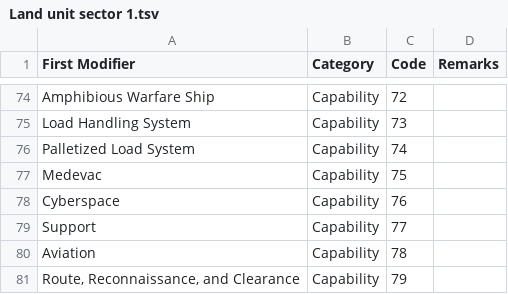
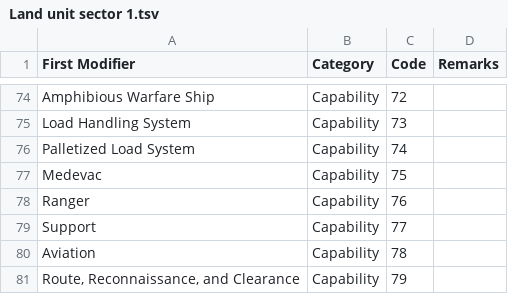
Before and after one commit to spatialillusions/mil-std-2525, a TSV file: tsv-tables/2525d/Land unit sector 1.tsv, drawn as a sheet; only a part is shown, gaps mark what is left out.

Commit message:
Change sector one modifier 76 from cyber to ranger
According to the 2525D standard document  code 76 should be Ranger, not Cyber

```diff
--- a/tsv-tables/2525d/Land unit sector 1.tsv
+++ b/tsv-tables/2525d/Land unit sector 1.tsv
@@ -77,3 +77,3 @@ Palletized Load System	Capability	74
 Medevac	Capability	75	
-Cyberspace	Capability	76	
+Ranger	Capability	76	
 Support	Capability	77	
```
